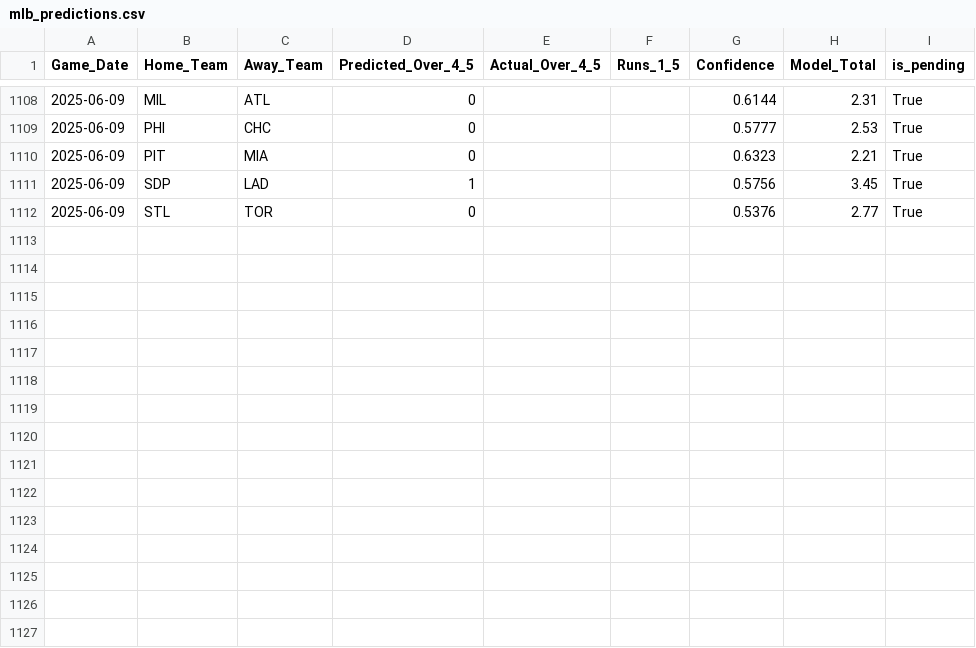
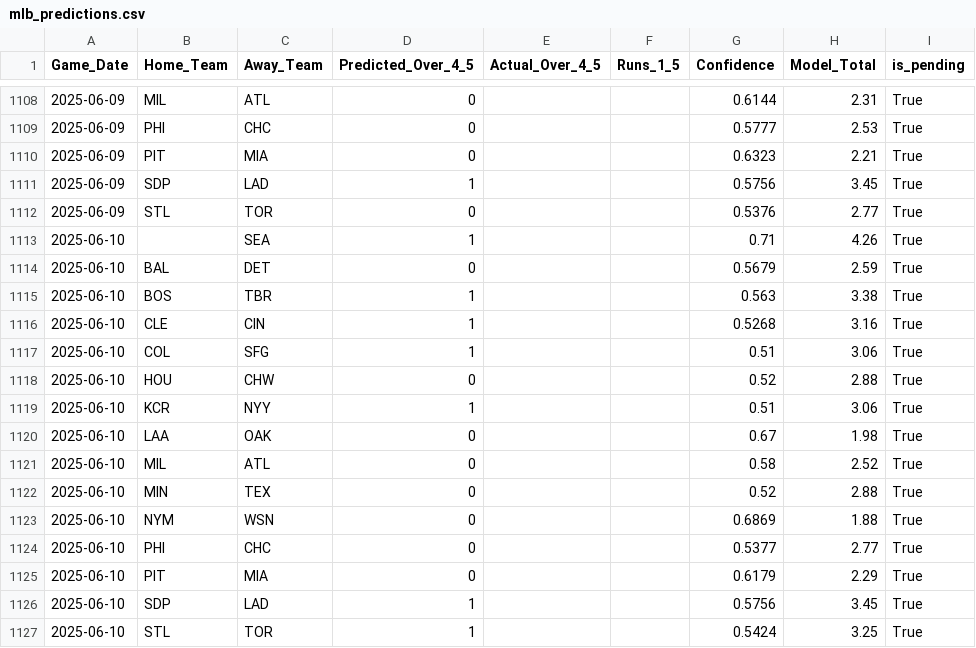
Before and after one commit to radgator13/boosted-innings-1-5, a CSV file: data/mlb_predictions.csv, drawn as a sheet; only a part is shown, gaps mark what is left out.

```diff
--- a/data/mlb_predictions.csv
+++ b/data/mlb_predictions.csv
@@ -1112 +1112,16 @@ Game_Date,Home_Team,Away_Team,Predicted_Over_4_5,Actual_Over_4_5,Runs_1_5,Confid
 2025-06-09,STL,TOR,0,,,0.5376,2.77,True
+2025-06-10,,SEA,1,,,0.71,4.26,True
+2025-06-10,BAL,DET,0,,,0.5679,2.59,True
+2025-06-10,BOS,TBR,1,,,0.563,3.38,True
+2025-06-10,CLE,CIN,1,,,0.5268,3.16,True
+2025-06-10,COL,SFG,1,,,0.51,3.06,True
+2025-06-10,HOU,CHW,0,,,0.52,2.88,True
+2025-06-10,KCR,NYY,1,,,0.51,3.06,True
+2025-06-10,LAA,OAK,0,,,0.67,1.98,True
+2025-06-10,MIL,ATL,0,,,0.58,2.52,True
+2025-06-10,MIN,TEX,0,,,0.52,2.88,True
+2025-06-10,NYM,WSN,0,,,0.6869,1.88,True
+2025-06-10,PHI,CHC,0,,,0.5377,2.77,True
+2025-06-10,PIT,MIA,0,,,0.6179,2.29,True
+2025-06-10,SDP,LAD,1,,,0.5756,3.45,True
+2025-06-10,STL,TOR,1,,,0.5424,3.25,True
```
Also changed, not shown: data/mlb_boxscores_full.csv, data/mlb_predictions_merged.csv, 3 other files.
